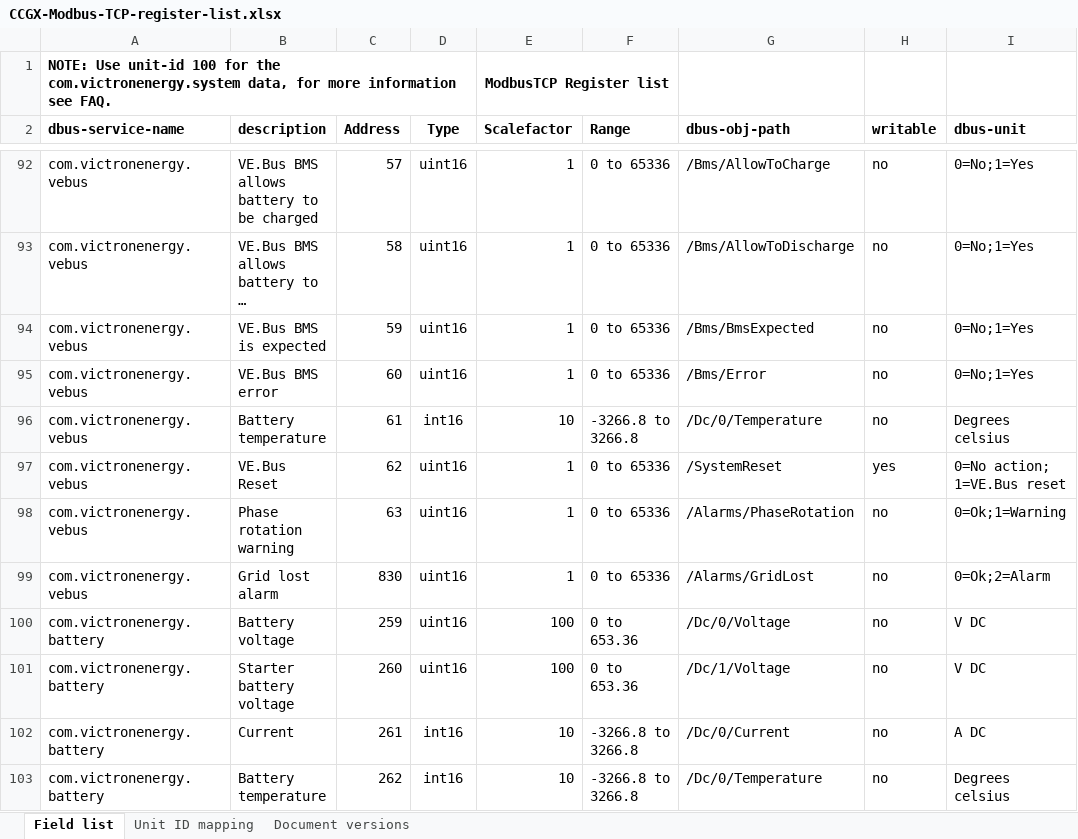
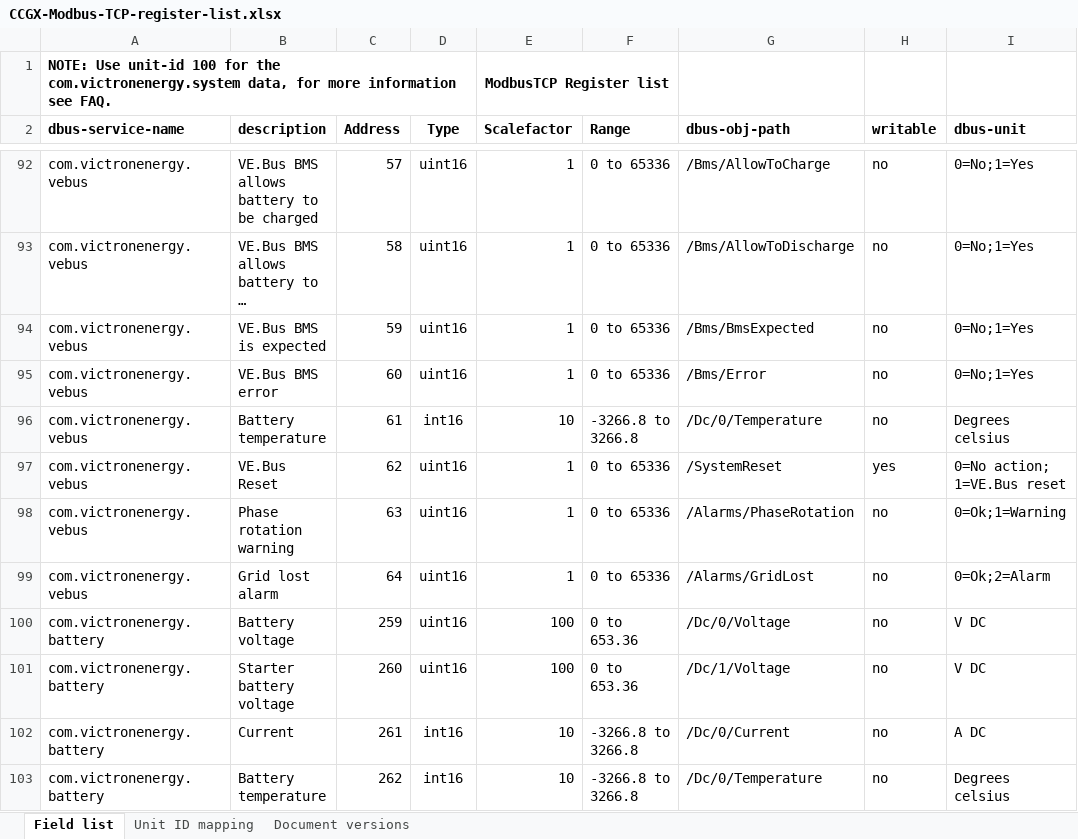
Before and after one commit to victronenergy/dbus_modbustcp, an Excel workbook: CCGX-Modbus-TCP-register-list.xlsx, sheet Field list, drawn as a sheet; only a part is shown, gaps mark what is left out; long unchanged cells end in …; values as stored, in another font and other column widths than the file's, no borders; the diff names each change by its address in the sheet, - before the commit and + after, or states it on an @@ line.

Commit message:
GridLost alarm register changed to 64.
The GridLost alarm used to be on the system service, register 830.
When it moved to the vebus service the register number was kept in
a misguided attempt to limit further breakage, but since the move means
that the slaveid changes anyway it is much neater to change the
register as well. This also allows it to be fetched as part of a larger
range.

https://github.com/victronenergy/venus/issues/629

```diff
--- a/CCGX-Modbus-TCP-register-list.xlsx (sheet Field list)
+++ b/CCGX-Modbus-TCP-register-list.xlsx (sheet Field list)
-C99 (Address): 830
+C99 (Address): 64
```
Also changed, not shown: 2 other files.
